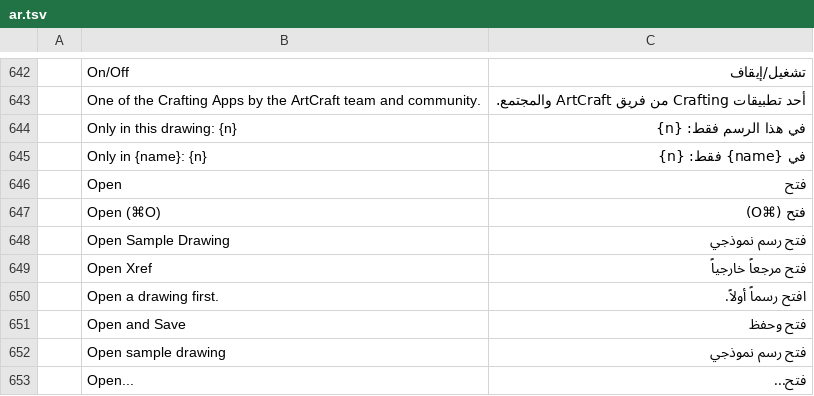
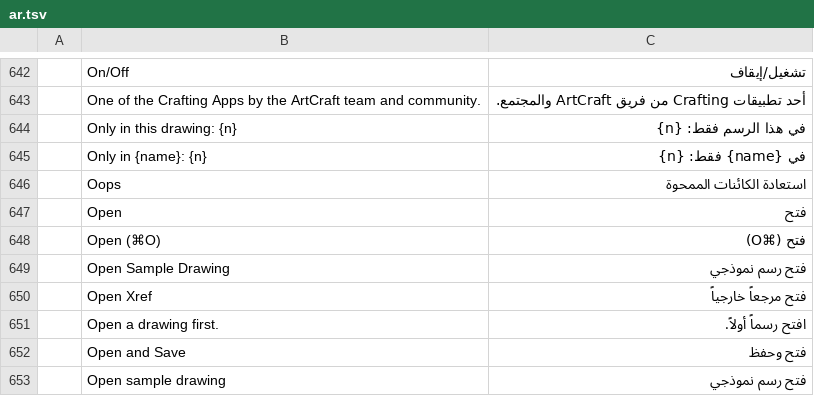
Before and after one commit to AICodeForgedev/cadaddy, a TSV file: crates/ui-egui/src/i18n/ar.tsv, drawn as a sheet; only a part is shown, gaps mark what is left out; the shorter side is filled out with more unchanged rows.

```diff
--- a/crates/ui-egui/src/i18n/ar.tsv
+++ b/crates/ui-egui/src/i18n/ar.tsv
@@ -645,2 +645,3 @@
 	Only in {name}: {n}	في {name} فقط: {n}
+	Oops	استعادة الكائنات الممحوة
 	Open	فتح
```
Also changed, not shown: crates/ui-egui/src/i18n/el.tsv, crates/ui-egui/src/i18n/hu.tsv, 26 other files.
